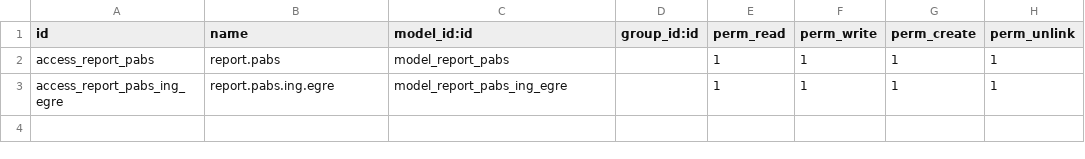
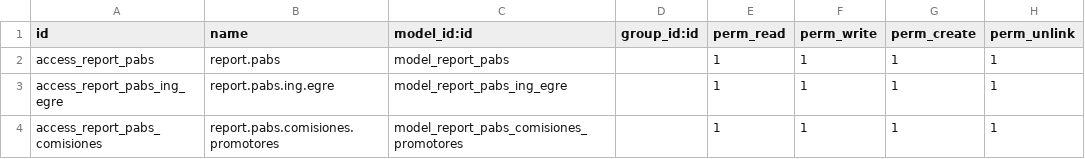
Before and after one commit to eserra01/x, a CSV file: xmarts_funeraria/security/ir.model.access.csv, drawn as a sheet; the diff names each change by its address in the sheet, - before the commit and + after, or states it on an @@ line.

Commit message:
[ADD] reportes

```diff
--- a/xmarts_funeraria/security/ir.model.access.csv
+++ b/xmarts_funeraria/security/ir.model.access.csv
+row 4: access_report_pabs_comisiones | report.pabs.comisiones.promotores | model_report_pabs_comisiones_promotores |  | 1 | 1 | 1 | 1
```
Also changed, not shown: 20 other files.
